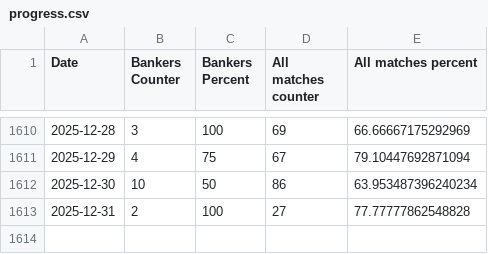
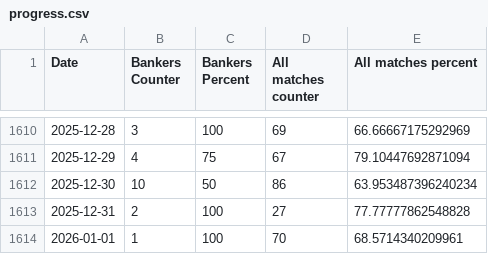
Before and after one commit to ivanemoje/nerdytips-data, a CSV file: progress.csv, drawn as a sheet; only a part is shown, gaps mark what is left out.

```diff
--- a/progress.csv
+++ b/progress.csv
@@ -1613 +1613,2 @@ Date,Bankers Counter,Bankers Percent,All matches counter,All matches percent
 2025-12-31,2,100,27,77.77777862548828
+2026-01-01,1,100,70,68.5714340209961
```
Also changed, not shown: 1 other file.
